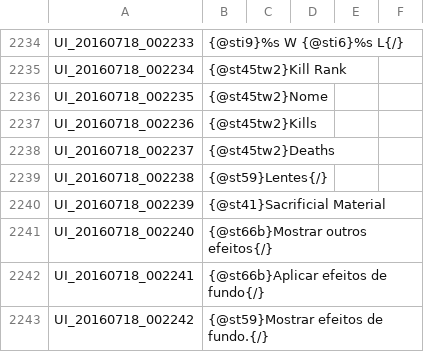
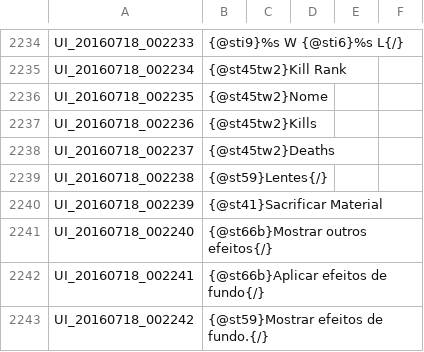
Before and after one commit to Treeofsavior/PortugueseTranslation, a TSV file: UI.tsv, drawn as a sheet; only a part is shown, gaps mark what is left out.

Commit message:
Missing UI translations

```diff
--- a/UI.tsv
+++ b/UI.tsv
@@ -2239,3 +2239,3 @@ UI_20160718_002237	{@st45tw2}Deaths
 UI_20160718_002238	{@st59}Lentes{/}
-UI_20160718_002239	{@st41}Sacrificial Material
+UI_20160718_002239	{@st41}Sacrificar Material
 UI_20160718_002240	{@st66b}Mostrar outros efeitos{/}
```
Also changed, not shown: 2 other files.
